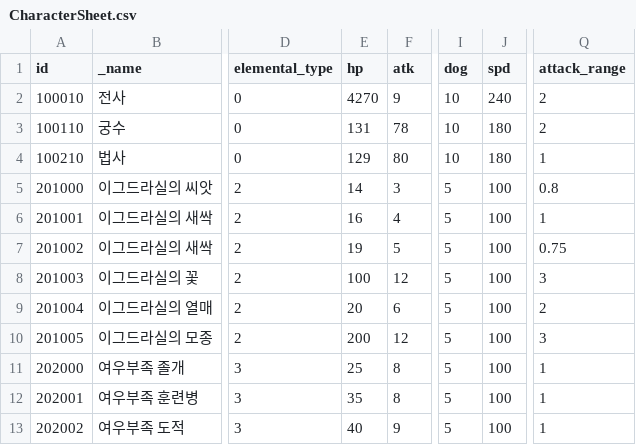
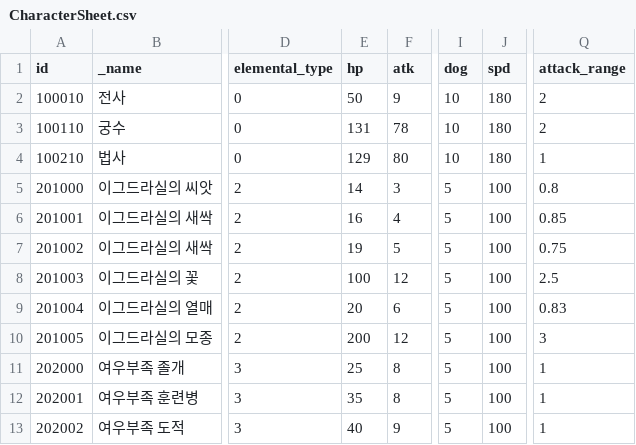
Before and after one commit to planetarium/NineChronicles, a CSV file: nekoyume/Assets/AddressableAssets/TableCSV/CharacterSheet.csv, drawn as a sheet; only a part is shown, gaps mark what is left out; the diff covers the shown part only; the diff names each change by its address in the sheet, - before the commit and + after, or states it on an @@ line.

```diff
--- a/nekoyume/Assets/AddressableAssets/TableCSV/CharacterSheet.csv
+++ b/nekoyume/Assets/AddressableAssets/TableCSV/CharacterSheet.csv
-E2 (hp): 4270
+E2 (hp): 50
-J2 (spd): 240
+J2 (spd): 180
-Q6 (attack_range): 1
+Q6 (attack_range): 0.85
-Q8 (attack_range): 3
+Q8 (attack_range): 2.5
-Q9 (attack_range): 2
+Q9 (attack_range): 0.83
```
Also changed, not shown: 6 removed rows and 13 edited cells elsewhere in this file, nekoyume/Assets/AddressableAssets/TableCSV/EnemySkillSheet.csv, nekoyume/Assets/AddressableAssets/TableCSV/StageSheet.csv, 1 other file.
